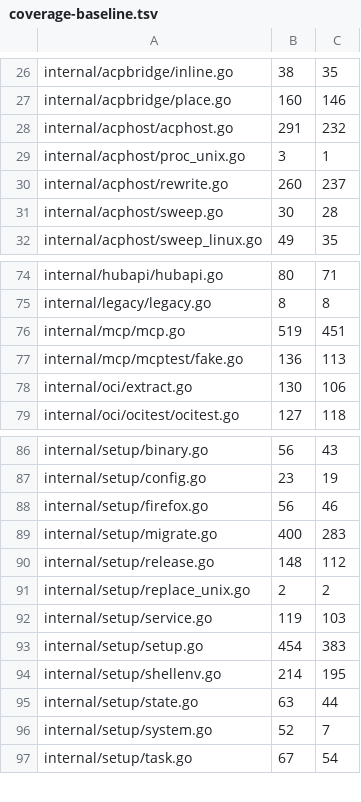
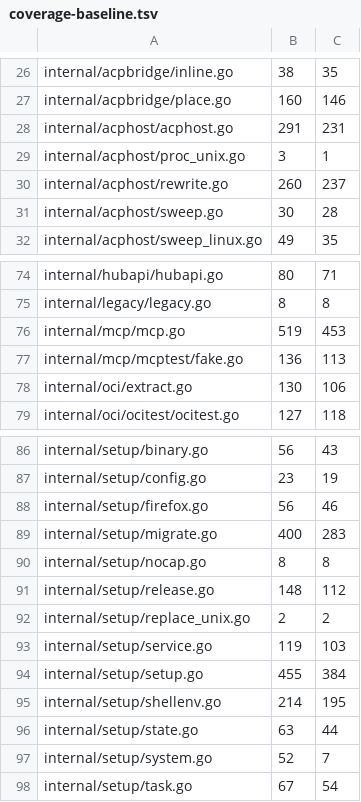
Before and after one commit to USA-RedDragon/hermes-device, a TSV file: .github/coverage-baseline.tsv, drawn as a sheet; only a part is shown, gaps mark what is left out.

```diff
--- a/.github/coverage-baseline.tsv
+++ b/.github/coverage-baseline.tsv
@@ -27,3 +27,3 @@ internal/acpbridge/inline.go	38	35
 internal/acpbridge/place.go	160	146
-internal/acphost/acphost.go	291	232
+internal/acphost/acphost.go	291	231
 internal/acphost/proc_unix.go	3	1
@@ -75,3 +75,3 @@ internal/hubapi/hubapi.go	80	71
 internal/legacy/legacy.go	8	8
-internal/mcp/mcp.go	519	451
+internal/mcp/mcp.go	519	453
 internal/mcp/mcptest/fake.go	136	113
@@ -89,2 +89,3 @@ internal/setup/firefox.go	56	46
 internal/setup/migrate.go	400	283
+internal/setup/nocap.go	8	8
 internal/setup/release.go	148	112
@@ -92,3 +93,3 @@ internal/setup/replace_unix.go	2	2
 internal/setup/service.go	119	103
-internal/setup/setup.go	454	383
+internal/setup/setup.go	455	384
 internal/setup/shellenv.go	214	195
```
